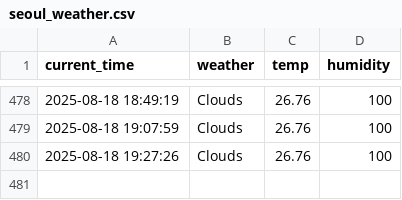
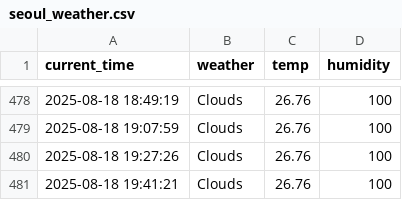
Before and after one commit to seokkyeong0/Python, a CSV file: seoul_weather.csv, drawn as a sheet; only a part is shown, gaps mark what is left out.

```diff
--- a/seoul_weather.csv
+++ b/seoul_weather.csv
@@ -480 +480,2 @@ current_time,weather,temp,humidity
 2025-08-18 19:27:26,Clouds,26.76,100
+2025-08-18 19:41:21,Clouds,26.76,100
```
